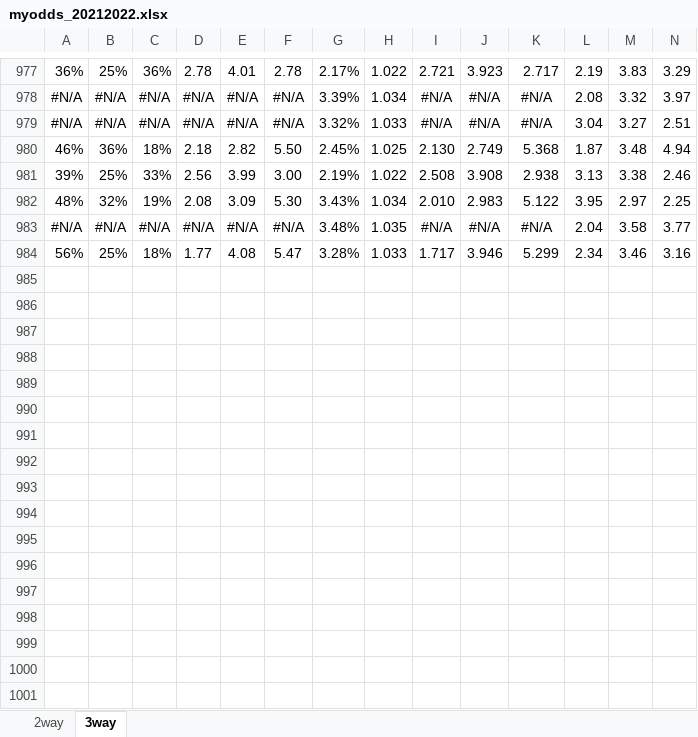
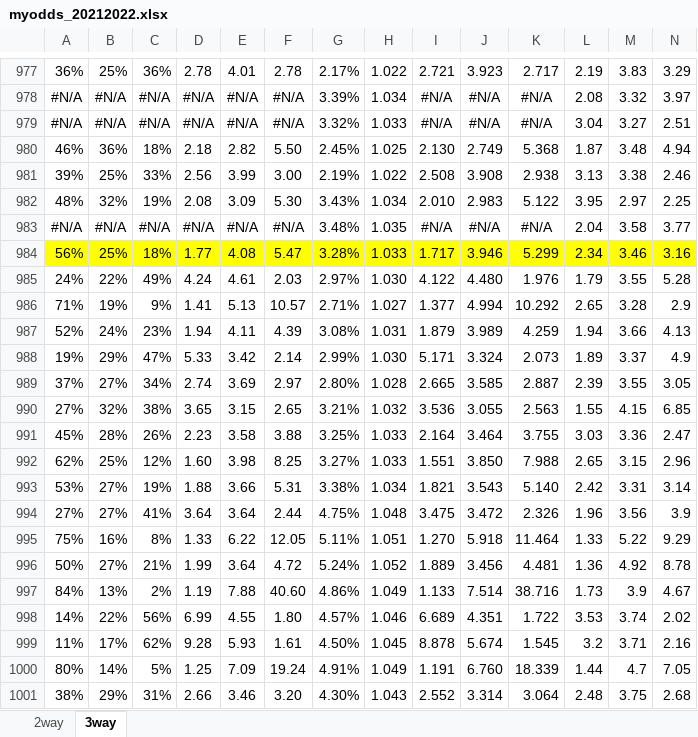
Before and after one commit to gitboyzorro5/FDAS, an Excel workbook: myodds_20212022.xlsx, sheet 3way, drawn as a sheet; only a part is shown, gaps mark what is left out; values as stored, in another font and other column widths than the file's, no borders; rows hold the shown columns only; the diff covers the shown part only; the diff names each change by its address in the sheet, - before the commit and + after, or states it on an @@ line.

```diff
--- a/myodds_20212022.xlsx (sheet 3way)
+++ b/myodds_20212022.xlsx (sheet 3way)
-A984:N984 fill: none
+A984:N984 fill: #FFFF00
+row 985: 24% | 22% | 49% | 4.24 | 4.61 | 2.03 | 2.97% | 1.030 | 4.122 | 4.480 | 1.976 | 1.79 | 3.55 | 5.28
+row 986: 71% | 19% | 9% | 1.41 | 5.13 | 10.57 | 2.71% | 1.027 | 1.377 | 4.994 | 10.292 | 2.65 | 3.28 | 2.9
+row 987: 52% | 24% | 23% | 1.94 | 4.11 | 4.39 | 3.08% | 1.031 | 1.879 | 3.989 | 4.259 | 1.94 | 3.66 | 4.13
+row 988: 19% | 29% | 47% | 5.33 | 3.42 | 2.14 | 2.99% | 1.030 | 5.171 | 3.324 | 2.073 | 1.89 | 3.37 | 4.9
+row 989: 37% | 27% | 34% | 2.74 | 3.69 | 2.97 | 2.80% | 1.028 | 2.665 | 3.585 | 2.887 | 2.39 | 3.55 | 3.05
+row 990: 27% | 32% | 38% | 3.65 | 3.15 | 2.65 | 3.21% | 1.032 | 3.536 | 3.055 | 2.563 | 1.55 | 4.15 | 6.85
+row 991: 45% | 28% | 26% | 2.23 | 3.58 | 3.88 | 3.25% | 1.033 | 2.164 | 3.464 | 3.755 | 3.03 | 3.36 | 2.47
+row 992: 62% | 25% | 12% | 1.60 | 3.98 | 8.25 | 3.27% | 1.033 | 1.551 | 3.850 | 7.988 | 2.65 | 3.15 | 2.96
+row 993: 53% | 27% | 19% | 1.88 | 3.66 | 5.31 | 3.38% | 1.034 | 1.821 | 3.543 | 5.140 | 2.42 | 3.31 | 3.14
+row 994: 27% | 27% | 41% | 3.64 | 3.64 | 2.44 | 4.75% | 1.048 | 3.475 | 3.472 | 2.326 | 1.96 | 3.56 | 3.9
+row 995: 75% | 16% | 8% | 1.33 | 6.22 | 12.05 | 5.11% | 1.051 | 1.270 | 5.918 | 11.464 | 1.33 | 5.22 | 9.29
+row 996: 50% | 27% | 21% | 1.99 | 3.64 | 4.72 | 5.24% | 1.052 | 1.889 | 3.456 | 4.481 | 1.36 | 4.92 | 8.78
+row 997: 84% | 13% | 2% | 1.19 | 7.88 | 40.60 | 4.86% | 1.049 | 1.133 | 7.514 | 38.716 | 1.73 | 3.9 | 4.67
+row 998: 14% | 22% | 56% | 6.99 | 4.55 | 1.80 | 4.57% | 1.046 | 6.689 | 4.351 | 1.722 | 3.53 | 3.74 | 2.02
+row 999: 11% | 17% | 62% | 9.28 | 5.93 | 1.61 | 4.50% | 1.045 | 8.878 | 5.674 | 1.545 | 3.2 | 3.71 | 2.16
+row 1000: 80% | 14% | 5% | 1.25 | 7.09 | 19.24 | 4.91% | 1.049 | 1.191 | 6.760 | 18.339 | 1.44 | 4.7 | 7.05
+row 1001: 38% | 29% | 31% | 2.66 | 3.46 | 3.20 | 4.30% | 1.043 | 2.552 | 3.314 | 3.064 | 2.48 | 3.75 | 2.68
```
Also changed, not shown: 9 added rows and cell formats elsewhere in this sheet, sheet 2way, CS generator.xlsx, CS generator_newleagues.xlsx, 7 other files.
